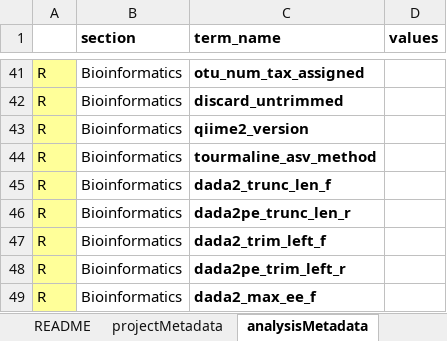
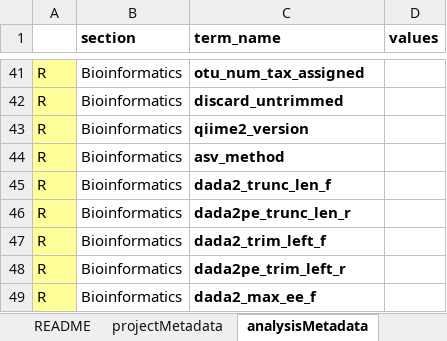
Before and after one commit to NOAA-PMEL/FAIRe-Mapping, an Excel workbook: faire_template.xlsx, sheet analysisMetadata, drawn as a sheet; only a part is shown, gaps mark what is left out; values as stored, in another font and other column widths than the file's, no borders; the diff names each change by its address in the sheet, - before the commit and + after, or states it on an @@ line.

```diff
--- a/faire_template.xlsx (sheet analysisMetadata)
+++ b/faire_template.xlsx (sheet analysisMetadata)
-C44 (term_name): tourmaline_asv_method
+C44 (term_name): asv_method
```
Also changed, not shown: 2 other files.
